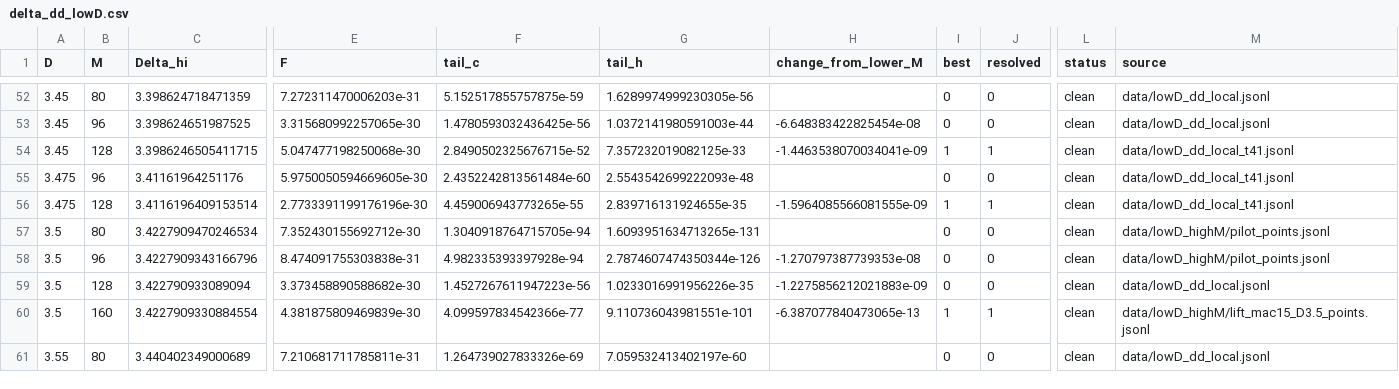
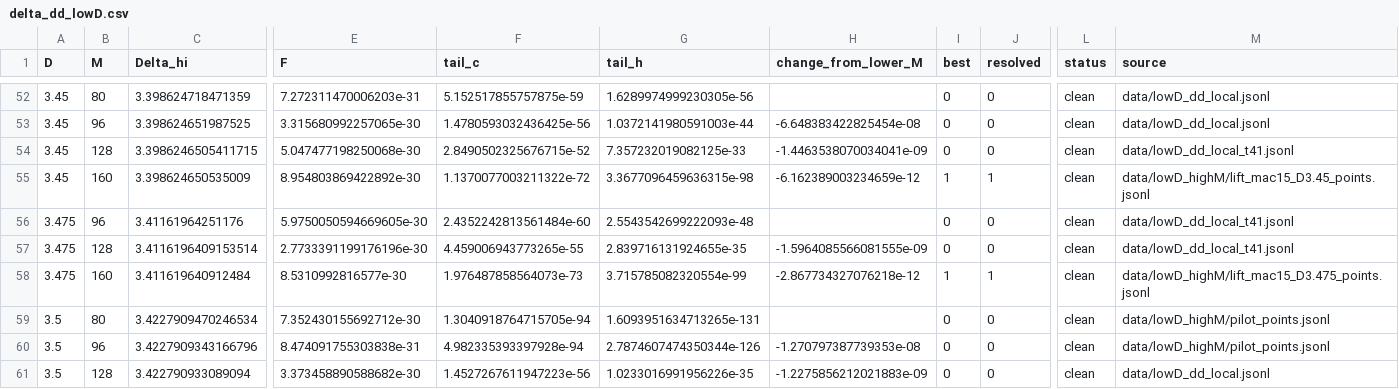
Before and after one commit to nmoinvaz/choptuik-large-d, a CSV file: hp/data/delta_dd_lowD.csv, drawn as a sheet; only a part is shown, gaps mark what is left out; the shorter side is filled out with more unchanged rows; addresses are those after the commit; rows hold the shown columns only; the diff names each change by its address in the sheet, - before the commit and + after, or states it on an @@ line.

```diff
--- a/hp/data/delta_dd_lowD.csv
+++ b/hp/data/delta_dd_lowD.csv
-I54 (best): 1
+I54 (best): 0
-J54 (resolved): 1
+J54 (resolved): 0
+row 55: 3.45 | 160 | 3.398624650535009 | 8.954803869422892e-30 | 1.1370077003211322e-72 | 3.3677096459636315e-98 | -6.162389003234659e-12 | 1 | 1 | clean | data/lowD_highM/lift_mac15_D3.45_points.jsonl
-I57 (best): 1
+I57 (best): 0
-J57 (resolved): 1
+J57 (resolved): 0
+row 58: 3.475 | 160 | 3.411619640912484 | 8.5310992816577e-30 | 1.976487858564073e-73 | 3.715785082320554e-99 | -2.867734327076218e-12 | 1 | 1 | clean | data/lowD_highM/lift_mac15_D3.475_points.jsonl
```
Also changed, not shown: hp/data/delta_dd.csv, 2 other files.
